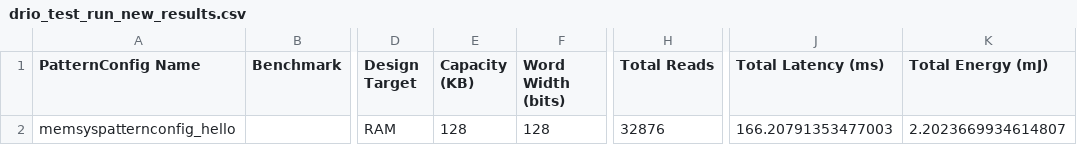
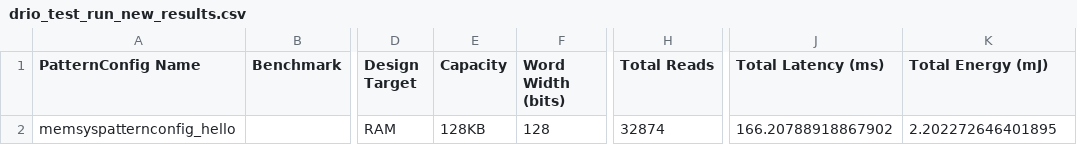
Before and after one commit to Veemon22/MemSysExplorer, a CSV file: results/drio_test_run_new_1/model_output/drio_test_run_new_results.csv, drawn as a sheet; only a part is shown, gaps mark what is left out; the diff names each change by its address in the sheet, - before the commit and + after, or states it on an @@ line.

```diff
--- a/results/drio_test_run_new_1/model_output/drio_test_run_new_results.csv
+++ b/results/drio_test_run_new_1/model_output/drio_test_run_new_results.csv
-E1: Capacity (KB)
+E1: Capacity
-E2 (Capacity): 128
+E2 (Capacity): 128KB
-H2 (Total Reads): 32876
+H2 (Total Reads): 32874
-J2 (Total Latency (ms)): 166.20791353477003
+J2 (Total Latency (ms)): 166.20788918867902
-K2 (Total Energy (mJ)): 2.2023669934614807
+K2 (Total Energy (mJ)): 2.202272646401895
```
Also changed, not shown: results/sniper_test_run_1/model_output/sniper_test_run_results.csv, results/sniper_test_run_existing_data_1/model_output/sniper_test_run_existing_data_results.csv, 15 other files.
